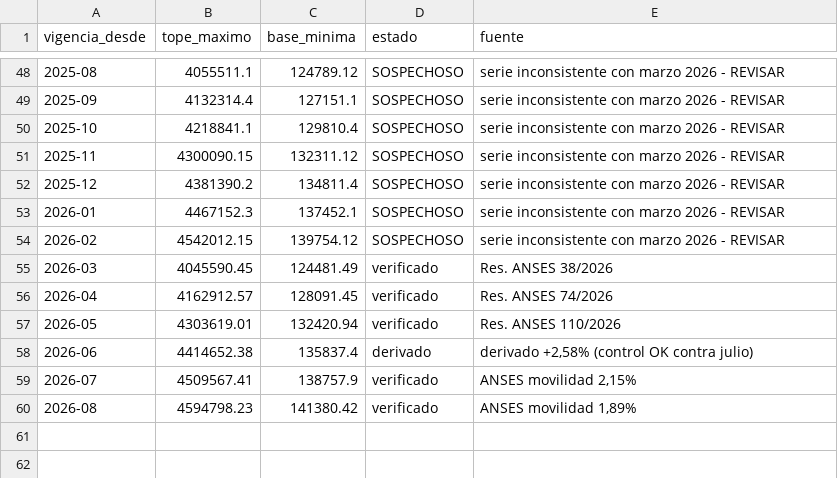
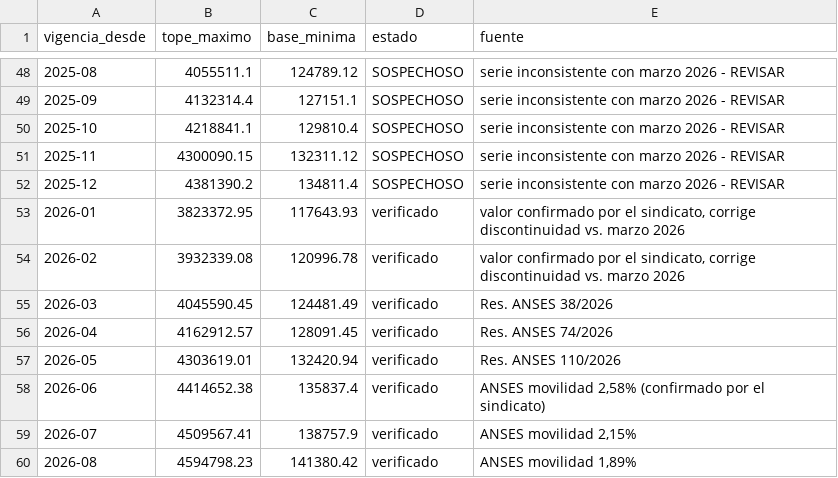
Before and after one commit to snavello/MITRABAJOC, a CSV file: data/topes_ss.csv, drawn as a sheet; only a part is shown, gaps mark what is left out.

Commit message:
Actualiza topes SS ene-ago 2026 con valores reales del sindicato
Enero y febrero 2026 estaban marcados SOSPECHOSO por la discontinuidad
detectada contra marzo 2026; con los valores reales aportados quedan
verificados y la serie vuelve a ser consistente. Junio pasa de
"derivado" a "verificado" (el valor ya coincidía). Marzo-mayo, julio y
agosto no cambian: ya estaban verificados con el valor correcto.

12 vigencias siguen SOSPECHOSO (oct2025-dic2025 + las que quedaban).

```diff
--- a/data/topes_ss.csv
+++ b/data/topes_ss.csv
@@ -52,4 +52,4 @@ vigencia_desde,tope_maximo,base_minima,estado,fuente
 2025-12,4381390.2,134811.4,SOSPECHOSO,serie inconsistente con marzo 2026 - REVISAR
-2026-01,4467152.3,137452.1,SOSPECHOSO,serie inconsistente con marzo 2026 - REVISAR
-2026-02,4542012.15,139754.12,SOSPECHOSO,serie inconsistente con marzo 2026 - REVISAR
+2026-01,3823372.95,117643.93,verificado,"valor confirmado por el sindicato, corrige discontinuidad vs. marzo 2026"
+2026-02,3932339.08,120996.78,verificado,"valor confirmado por el sindicato, corrige discontinuidad vs. marzo 2026"
 2026-03,4045590.45,124481.49,verificado,Res. ANSES 38/2026
@@ -57,3 +57,3 @@ vigencia_desde,tope_maximo,base_minima,estado,fuente
 2026-05,4303619.01,132420.94,verificado,Res. ANSES 110/2026
-2026-06,4414652.38,135837.4,derivado,"derivado +2,58% (control OK contra julio)"
+2026-06,4414652.38,135837.4,verificado,"ANSES movilidad 2,58% (confirmado por el sindicato)"
 2026-07,4509567.41,138757.9,verificado,"ANSES movilidad 2,15%"
```
Also changed, not shown: 4 other files.
